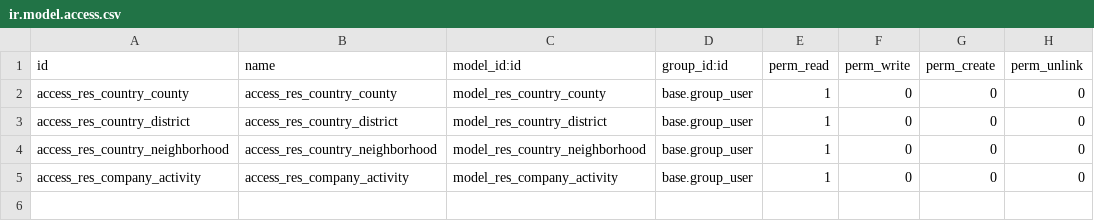
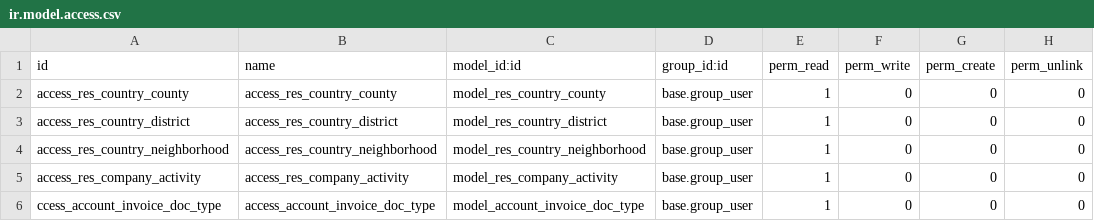
Before and after one commit to HomebrewSoft/fecr, a CSV file: security/ir.model.access.csv, drawn as a sheet; the diff names each change by its address in the sheet, - before the commit and + after, or states it on an @@ line.

```diff
--- a/security/ir.model.access.csv
+++ b/security/ir.model.access.csv
+row 6: ccess_account_invoice_doc_type | access_account_invoice_doc_type | model_account_invoice_doc_type | base.group_user | 1 | 0 | 0 | 0
```
Also changed, not shown: 15 other files.
